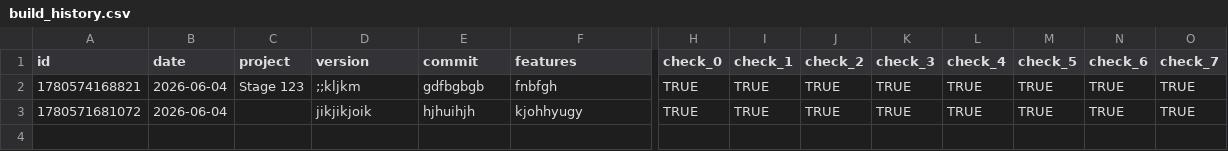
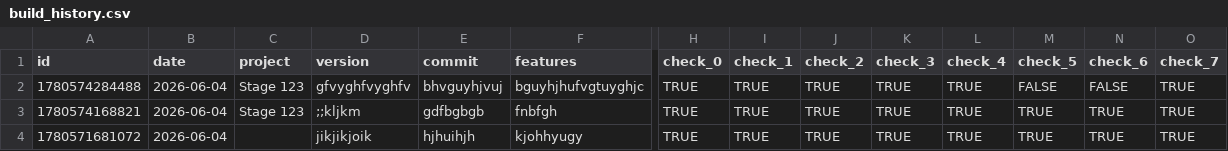
Before and after one commit to se1-pump/Build-Tracker, a CSV file: build_history.csv, drawn as a sheet; only a part is shown, gaps mark what is left out; rows hold the shown columns only; the diff names each change by its address in the sheet, - before the commit and + after, or states it on an @@ line.

Commit message:
chore: add build gfvyghfvyghfv [2026-06-04]

```diff
--- a/build_history.csv
+++ b/build_history.csv
+row 2: 1780574284488 | 2026-06-04 | Stage 123 | gfvyghfvyghfv | bhvguyhjvuj | bguyhjhufvgtuyghjc | TRUE | TRUE | TRUE | TRUE | TRUE | FALSE | FALSE | TRUE
```
